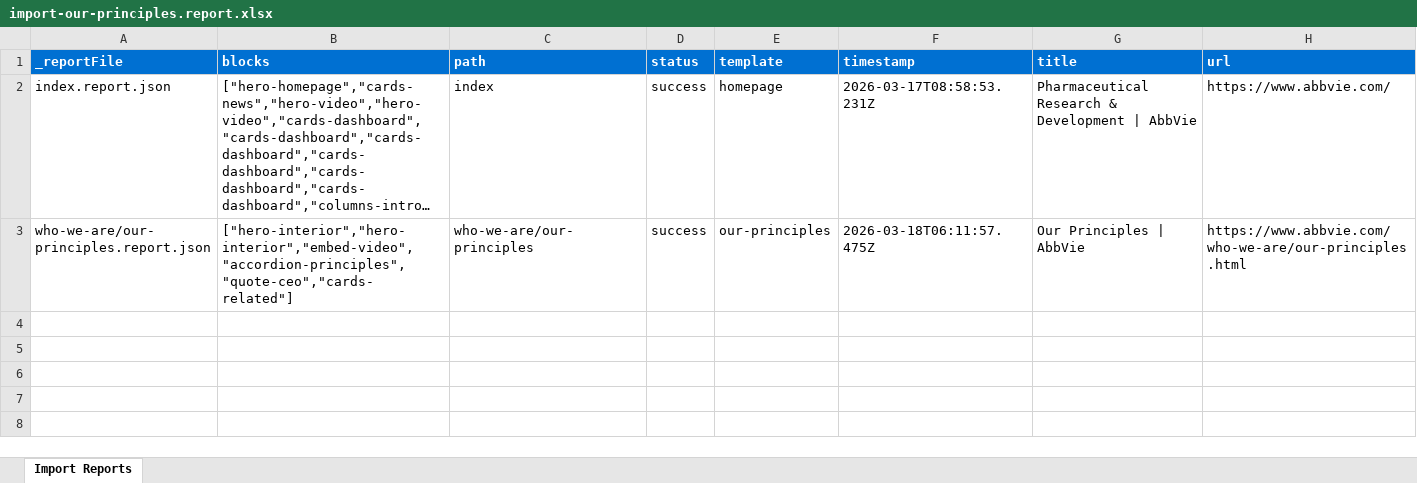
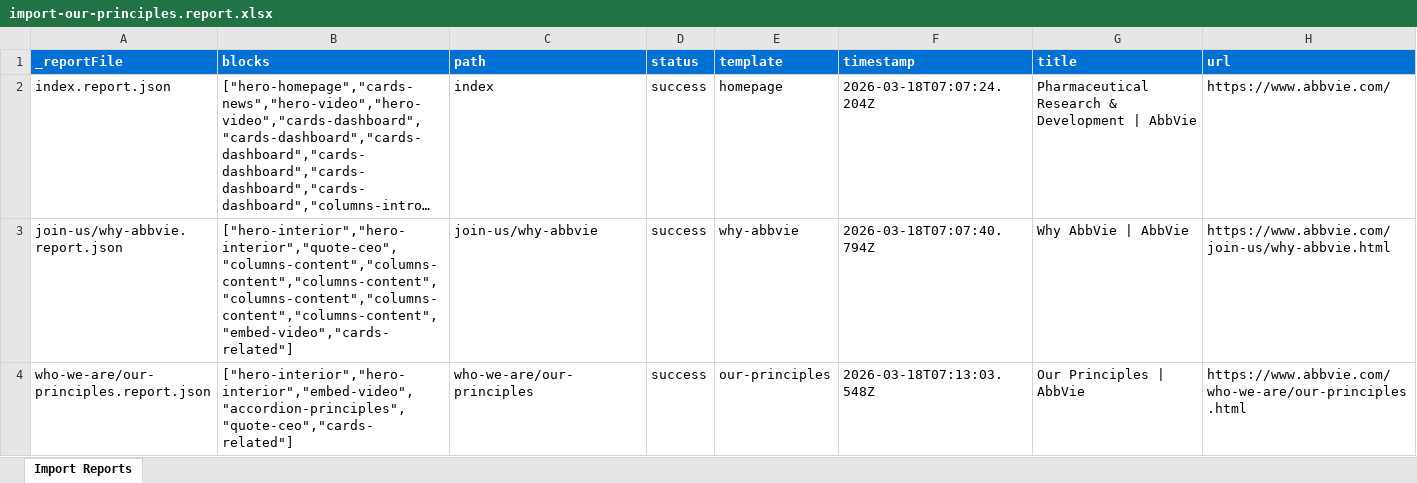
Before and after one commit to rusmeenkhan1/abbvie, an Excel workbook: tools/importer/reports/import-our-principles.report.xlsx, sheet Import Reports, drawn as a sheet; long unchanged cells end in …; values as stored, in another font and other column widths than the file's, no borders; addresses are those after the commit; the diff names each change by its address in the sheet, - before the commit and + after, or states it on an @@ line.

Commit message:
Add 5 blocks, update importer
Automated migration updates generated by Experience Modernization Agent.

Changed files (22):
- blocks/cards-related/metadata.json
- blocks/columns-content/columns-content.css
- blocks/columns-content/columns-content.js
- blocks/columns-content/metadata.json
- blocks/embed-video/metadata.json
- blocks/hero-interior/metadata.json
- blocks/quote-ceo/metadata.json
- tools/importer/import-homepage.bundle.js
- tools/importer/import-our-principles.bundle.js
- tools/importer/import-why-abbvie.bundle.js
- tools/importer/import-why-abbvie.js
- tools/importer/page-templates.json
- tools/importer/parsers/columns-content.js
- tools/importer/parsers/embed-video.js
- tools/importer/reports/import-homepage.report.xlsx
- tools/importer/reports/import-our-principles.report.xlsx
- tools/importer/reports/import-why-abbvie.report.xlsx
- tools/importer/reports/index.report.json
- tools/importer/reports/join-us/why-abbvie.report.json
- tools/importer/reports/who-we-are/our-principles.report.json
- tools/importer/transformers/abbvie-cleanup.js
- tools/importer/urls-why-abbvie.txt

```diff
--- a/tools/importer/reports/import-our-principles.report.xlsx (sheet Import Reports)
+++ b/tools/importer/reports/import-our-principles.report.xlsx (sheet Import Reports)
-F2 (timestamp): 2026-03-17T08:58:53.231Z
+F2 (timestamp): 2026-03-18T07:07:24.204Z
+row 3: join-us/why-abbvie.report.json | ["hero-interior","hero-interior","quote-ceo","columns-content","columns-content","columns-content","columns-content","columns-content","columns-content","embed-video","cards-related"] | join-us/why-abbvie | success | why-abbvie | 2026-03-18T07:07:40.794Z | Why AbbVie | AbbVie | https://www.abbvie.com/join-us/why-abbvie.html
-F4 (timestamp): 2026-03-18T06:11:57.475Z
+F4 (timestamp): 2026-03-18T07:13:03.548Z
```
Also changed, not shown: tools/importer/reports/import-homepage.report.xlsx, 19 other files.
